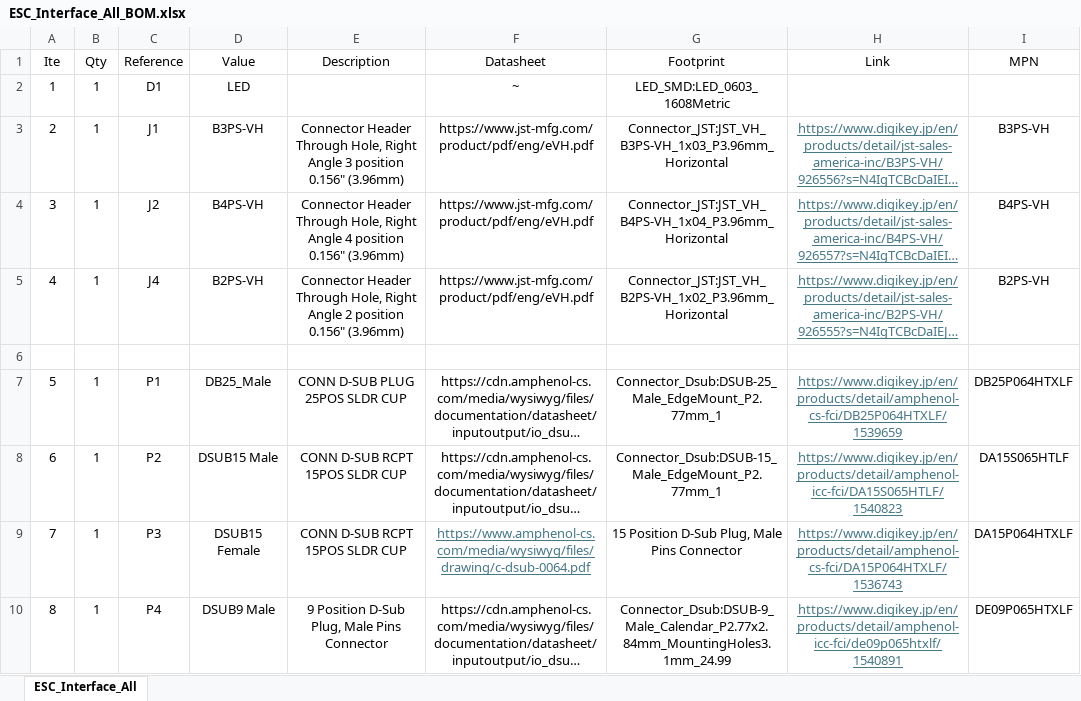
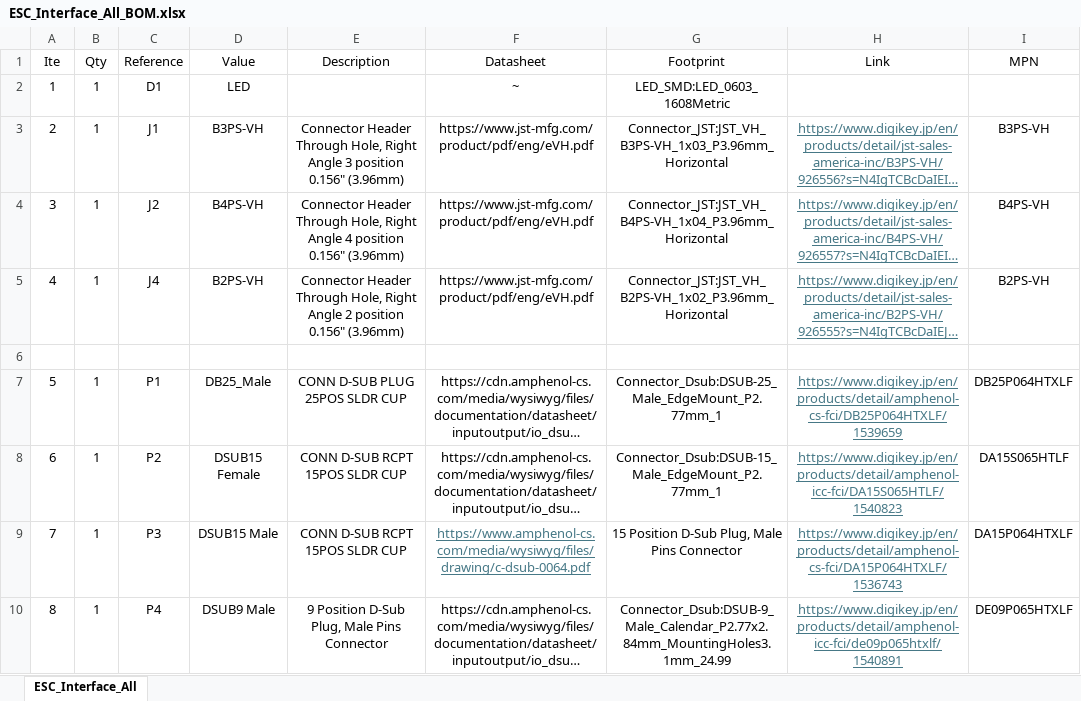
Before and after one commit to tetra-aero/ESC_Interface, an Excel workbook: ESC_Interface/ESC_Interface_All/ESC_Interface_All_BOM.xlsx, sheet ESC_Interface_All, drawn as a sheet; long unchanged cells end in …; values as stored, in another font and other column widths than the file's, no borders; the diff names each change by its address in the sheet, - before the commit and + after, or states it on an @@ line.

```diff
--- a/ESC_Interface/ESC_Interface_All/ESC_Interface_All_BOM.xlsx (sheet ESC_Interface_All)
+++ b/ESC_Interface/ESC_Interface_All/ESC_Interface_All_BOM.xlsx (sheet ESC_Interface_All)
-D8 (Value): DSUB15 Male
+D8 (Value): DSUB15 Female
-D9 (Value): DSUB15 Female
+D9 (Value): DSUB15 Male
```
Also changed, not shown: 1 other file.
